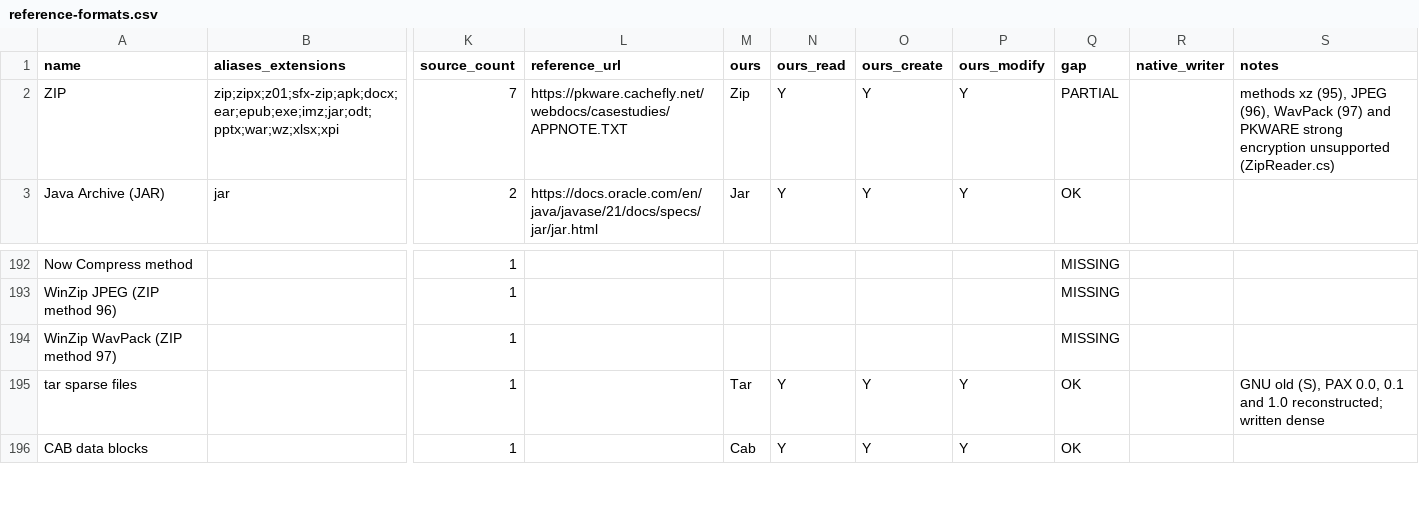
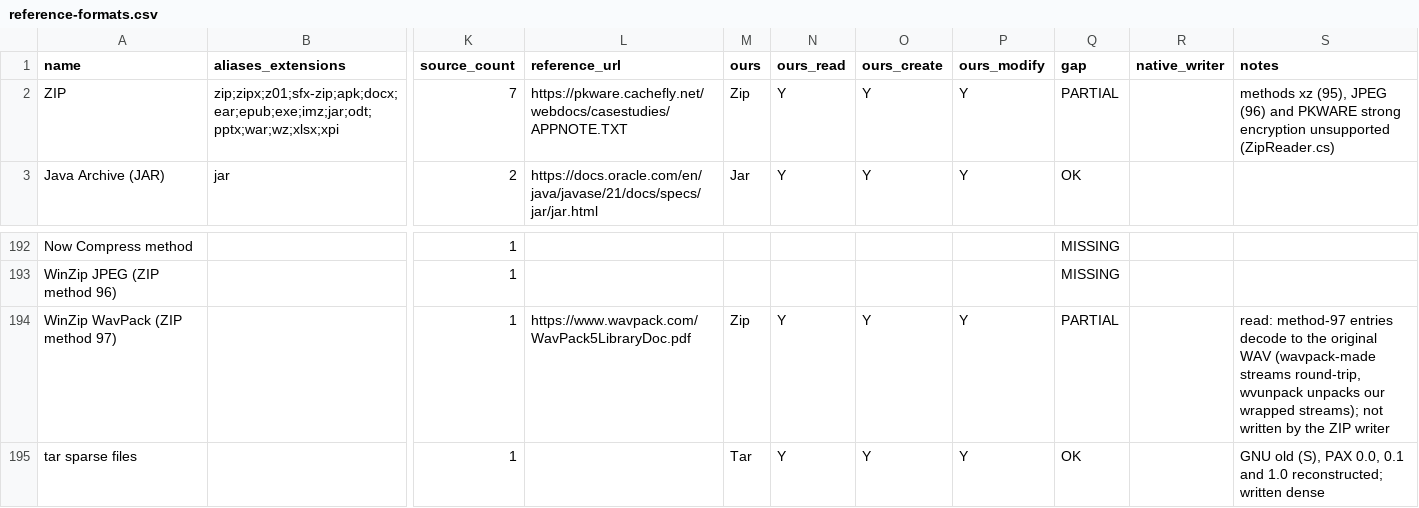
Before and after one commit to Hawkynt/CompressionWorkbench, a CSV file: docs/catalogue/reference-formats.csv, drawn as a sheet; only a part is shown, gaps mark what is left out; the shorter side is filled out with more unchanged rows; the diff names each change by its address in the sheet, - before the commit and + after, or states it on an @@ line.

Commit message:
+ ZIP method 97 (WinZip WavPack) is decoded
ZIP entries WinZip compressed with WavPack (method 97) threw "Unsupported
compression method".

Method 97 stores a wrapped WavPack image of the WAV file: the RIFF bytes before
and after the samples travel in the ID_RIFF_HEADER / ID_RIFF_TRAILER metadata.
WavPackWrapper (audio package) rebuilds the exact file from such a stream and
also writes one from a PCM WAV. ZipReader now consults ZipMethodCodecs for
methods whose codec lives in another package, and FormatRegistration registers
97 there; version-needed for the method is 2.0, as WinZip writes it.

Oracle: a stream the reference wavpack wrote, placed in a method-97 entry,
extracts byte for byte; wvunpack turns our wrapped stream back into the
identical WAV. The Ubuntu unar build has no WavPack decoder (it refuses
wavpack's own stream too), so that check skips itself there.
Sourcing: layout from the WavPack 5 library documentation (wrapper sub-blocks,
ZIP storage) and XADMaster's method-97 handler (LGPL-2.1, read for behaviour);
rung 3/1.

```diff
--- a/docs/catalogue/reference-formats.csv
+++ b/docs/catalogue/reference-formats.csv
-S2 (notes): …(95), JPEG (96), WavPack (97) and PKWARE…
+S2 (notes): …(95), JPEG (96) and PKWARE…
-L194 (reference_url): (empty)
+L194 (reference_url): https://www.wavpack.com/WavPack5LibraryDoc.pdf
-M194 (ours): (empty)
+M194 (ours): Zip
-N194 (ours_read): (empty)
+N194 (ours_read): Y
-O194 (ours_create): (empty)
+O194 (ours_create): Y
-P194 (ours_modify): (empty)
+P194 (ours_modify): Y
-Q194 (gap): MISSING
+Q194 (gap): PARTIAL
-S194 (notes): (empty)
+S194 (notes): read: method-97 entries decode to the original WAV (wavpack-made streams round-trip, wvunpack unpacks our wrapped streams); not written by the ZIP writer
```
Also changed, not shown: 7 other files.
